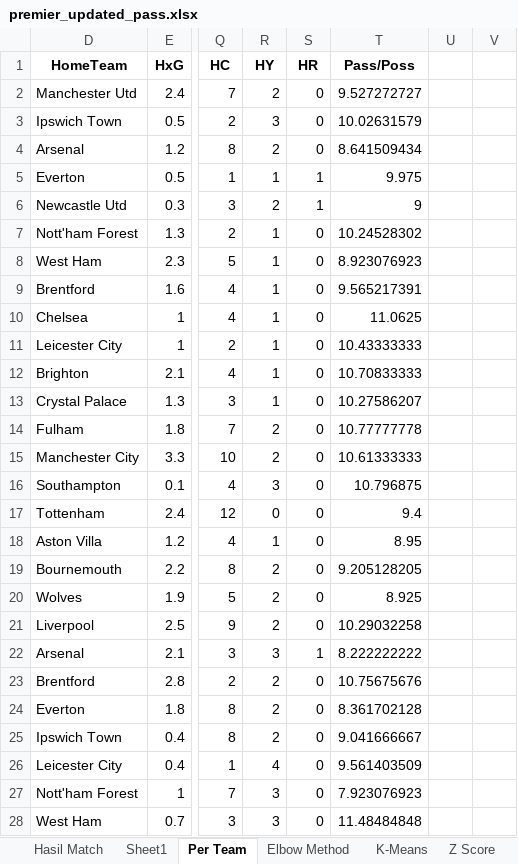
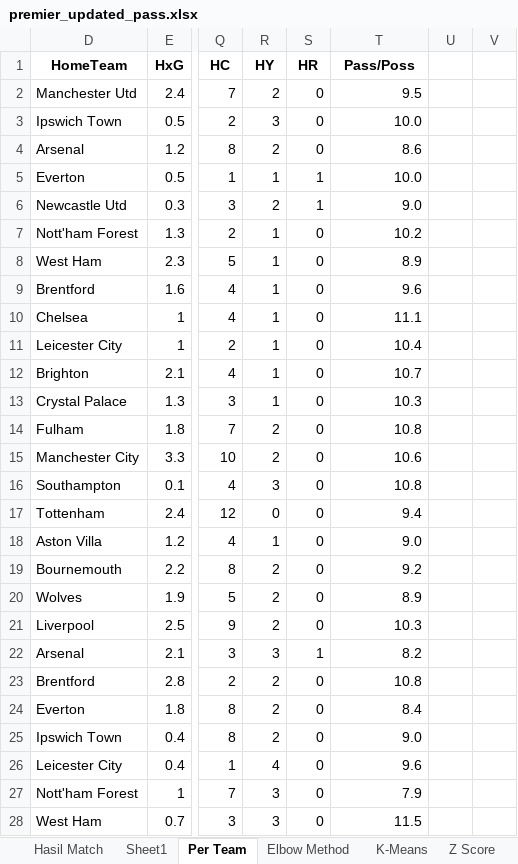
Before and after one commit to RichardxSW/scraping-fbref, an Excel workbook: premier_updated_pass.xlsx, sheet Per Team, drawn as a sheet; only a part is shown, gaps mark what is left out; values as stored, in another font and other column widths than the file's, no borders; the diff covers the shown part only; the diff names each change by its address in the sheet, - before the commit and + after, or states it on an @@ line.

```diff
--- a/premier_updated_pass.xlsx (sheet Per Team)
+++ b/premier_updated_pass.xlsx (sheet Per Team)
-T2 (Pass/Poss): 9.527272727
+T2 (Pass/Poss): 9.5
-T3 (Pass/Poss): 10.02631579
+T3 (Pass/Poss): 10.0
-T4 (Pass/Poss): 8.641509434
+T4 (Pass/Poss): 8.6
-T5 (Pass/Poss): 9.975
+T5 (Pass/Poss): 10.0
-T6 (Pass/Poss): 9
+T6 (Pass/Poss): 9.0
-T7 (Pass/Poss): 10.24528302
+T7 (Pass/Poss): 10.2
-T8 (Pass/Poss): 8.923076923
+T8 (Pass/Poss): 8.9
-T9 (Pass/Poss): 9.565217391
+T9 (Pass/Poss): 9.6
-T10 (Pass/Poss): 11.0625
+T10 (Pass/Poss): 11.1
-T11 (Pass/Poss): 10.43333333
+T11 (Pass/Poss): 10.4
-T12 (Pass/Poss): 10.70833333
+T12 (Pass/Poss): 10.7
-T13 (Pass/Poss): 10.27586207
+T13 (Pass/Poss): 10.3
-T14 (Pass/Poss): 10.77777778
+T14 (Pass/Poss): 10.8
-T15 (Pass/Poss): 10.61333333
+T15 (Pass/Poss): 10.6
-T16 (Pass/Poss): 10.796875
+T16 (Pass/Poss): 10.8
-T18 (Pass/Poss): 8.95
+T18 (Pass/Poss): 9.0
-T19 (Pass/Poss): 9.205128205
+T19 (Pass/Poss): 9.2
-T20 (Pass/Poss): 8.925
+T20 (Pass/Poss): 8.9
-T21 (Pass/Poss): 10.29032258
+T21 (Pass/Poss): 10.3
-T22 (Pass/Poss): 8.222222222
+T22 (Pass/Poss): 8.2
-T23 (Pass/Poss): 10.75675676
+T23 (Pass/Poss): 10.8
-T24 (Pass/Poss): 8.361702128
+T24 (Pass/Poss): 8.4
-T25 (Pass/Poss): 9.041666667
+T25 (Pass/Poss): 9.0
-T26 (Pass/Poss): 9.561403509
+T26 (Pass/Poss): 9.6
-T27 (Pass/Poss): 7.923076923
+T27 (Pass/Poss): 7.9
-T28 (Pass/Poss): 11.48484848
+T28 (Pass/Poss): 11.5
```
Also changed, not shown: 714 edited cells elsewhere in this sheet, data_premier.xlsx, premier.xlsx, 1 other file.
